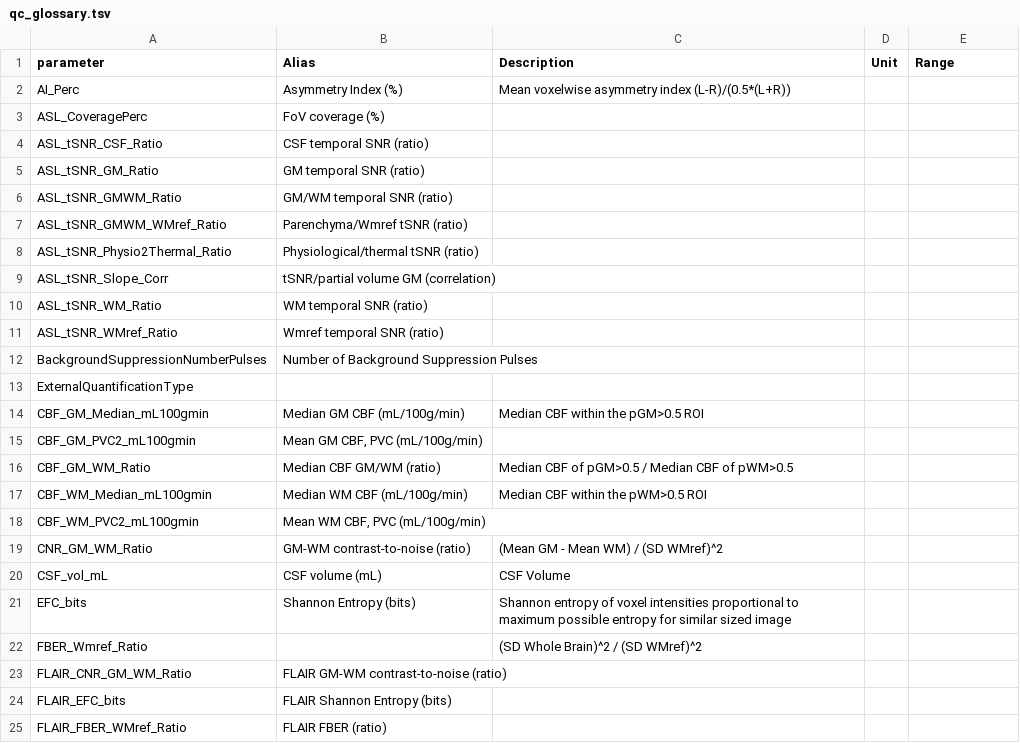
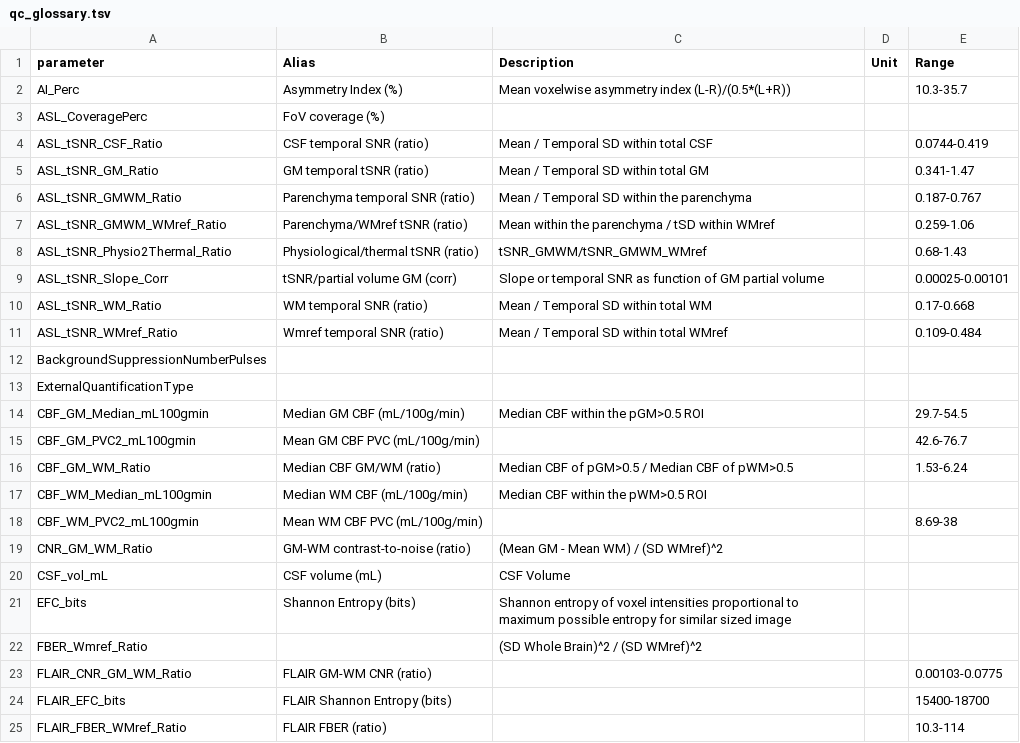
Before and after one commit to ExploreASL/ExploreASL, a TSV file: Functions/QualityControl/qc_glossary.tsv, drawn as a sheet; only a part is shown; the diff covers the shown part only.

Commit message:
#1476 qc_glossary: ranges EPAD added
Also curated some ranges

```diff
--- a/Functions/QualityControl/qc_glossary.tsv
+++ b/Functions/QualityControl/qc_glossary.tsv
@@ -1,19 +1,19 @@
 parameter	Alias	Description	Unit	Range
-AI_Perc	Asymmetry Index (%)	Mean voxelwise asymmetry index (L-R)/(0.5*(L+R))		
+AI_Perc	Asymmetry Index (%)	Mean voxelwise asymmetry index (L-R)/(0.5*(L+R))		10.3-35.7
 ASL_CoveragePerc	FoV coverage (%)			
-ASL_tSNR_CSF_Ratio	CSF temporal SNR (ratio)			
-ASL_tSNR_GM_Ratio	GM temporal SNR (ratio)			
-ASL_tSNR_GMWM_Ratio	GM/WM temporal SNR (ratio)			
-ASL_tSNR_GMWM_WMref_Ratio	Parenchyma/Wmref tSNR (ratio)			
-ASL_tSNR_Physio2Thermal_Ratio	Physiological/thermal tSNR (ratio)			
-ASL_tSNR_Slope_Corr	tSNR/partial volume GM (correlation)			
-ASL_tSNR_WM_Ratio	WM temporal SNR (ratio)			
-ASL_tSNR_WMref_Ratio	Wmref temporal SNR (ratio)			
-BackgroundSuppressionNumberPulses	Number of Background Suppression Pulses			
+ASL_tSNR_CSF_Ratio	CSF temporal SNR (ratio)	Mean / Temporal SD within total CSF		0.0744-0.419
+ASL_tSNR_GM_Ratio	GM temporal tSNR (ratio)	Mean / Temporal SD within total GM		0.341-1.47
+ASL_tSNR_GMWM_Ratio	Parenchyma temporal SNR (ratio)	Mean / Temporal SD within the parenchyma		0.187-0.767
+ASL_tSNR_GMWM_WMref_Ratio	Parenchyma/WMref tSNR (ratio)	Mean within the parenchyma / tSD within WMref		0.259-1.06
+ASL_tSNR_Physio2Thermal_Ratio	Physiological/thermal tSNR (ratio)	tSNR_GMWM/tSNR_GMWM_WMref		0.68-1.43
+ASL_tSNR_Slope_Corr	tSNR/partial volume GM (corr)	Slope or temporal SNR as function of GM partial volume		0.00025-0.00101
+ASL_tSNR_WM_Ratio	WM temporal SNR (ratio)	Mean / Temporal SD within total  WM		0.17-0.668
+ASL_tSNR_WMref_Ratio	Wmref temporal SNR (ratio)	Mean / Temporal SD within total WMref		0.109-0.484
+BackgroundSuppressionNumberPulses				
 ExternalQuantificationType				
-CBF_GM_Median_mL100gmin	Median GM CBF (mL/100g/min)	Median CBF within the pGM>0.5 ROI		
-CBF_GM_PVC2_mL100gmin	Mean GM CBF, PVC (mL/100g/min)			
-CBF_GM_WM_Ratio	Median CBF GM/WM (ratio)	Median CBF of pGM>0.5 / Median CBF of pWM>0.5		
+CBF_GM_Median_mL100gmin	Median GM CBF (mL/100g/min)	Median CBF within the pGM>0.5 ROI		29.7-54.5
+CBF_GM_PVC2_mL100gmin	Mean GM CBF PVC (mL/100g/min)			42.6-76.7
+CBF_GM_WM_Ratio	Median CBF GM/WM (ratio)	Median CBF of pGM>0.5 / Median CBF of pWM>0.5		1.53-6.24
 CBF_WM_Median_mL100gmin	Median WM CBF (mL/100g/min)	Median CBF within the pWM>0.5 ROI 		
-CBF_WM_PVC2_mL100gmin	Mean WM CBF, PVC (mL/100g/min)			
+CBF_WM_PVC2_mL100gmin	Mean WM CBF PVC (mL/100g/min)			8.69-38
 CNR_GM_WM_Ratio	GM-WM contrast-to-noise (ratio)	(Mean GM - Mean WM) / (SD WMref)^2		
@@ -22,4 +22,4 @@ EFC_bits	Shannon Entropy (bits)	Shannon entropy of voxel intensities proportiona
 FBER_Wmref_Ratio		(SD Whole Brain)^2 / (SD WMref)^2		
-FLAIR_CNR_GM_WM_Ratio	FLAIR GM-WM contrast-to-noise (ratio)			
-FLAIR_EFC_bits	FLAIR Shannon Entropy (bits)			
-FLAIR_FBER_WMref_Ratio	FLAIR FBER (ratio)			
+FLAIR_CNR_GM_WM_Ratio	FLAIR GM-WM CNR (ratio)			0.00103-0.0775
+FLAIR_EFC_bits	FLAIR Shannon Entropy (bits)			15400-18700
+FLAIR_FBER_WMref_Ratio	FLAIR FBER (ratio)			10.3-114
```
Also changed, not shown: 8 removed rows and 41 edited cells elsewhere in this file.
